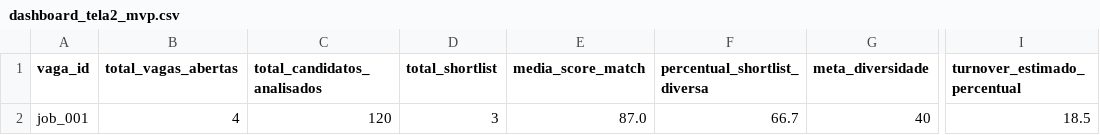
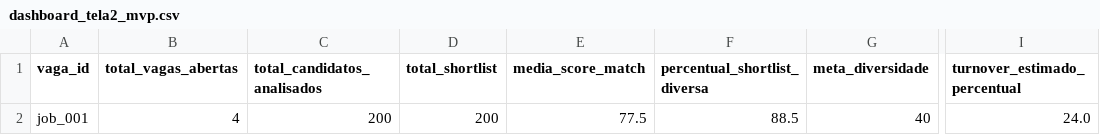
Before and after one commit to No-Country-simulation/S06-26-AB-Equipe_23, a CSV file: data/powerbi/dashboard_tela2_mvp.csv, drawn as a sheet; only a part is shown, gaps mark what is left out; the diff names each change by its address in the sheet, - before the commit and + after, or states it on an @@ line.

```diff
--- a/data/powerbi/dashboard_tela2_mvp.csv
+++ b/data/powerbi/dashboard_tela2_mvp.csv
-C2 (total_candidatos_analisados): 120
+C2 (total_candidatos_analisados): 200
-D2 (total_shortlist): 3
+D2 (total_shortlist): 200
-E2 (media_score_match): 87.0
+E2 (media_score_match): 77.5
-F2 (percentual_shortlist_diversa): 66.7
+F2 (percentual_shortlist_diversa): 88.5
-I2 (turnover_estimado_percentual): 18.5
+I2 (turnover_estimado_percentual): 24.0
```
Also changed, not shown: data/powerbi/candidatos_powerbi.csv, 12 other files.
